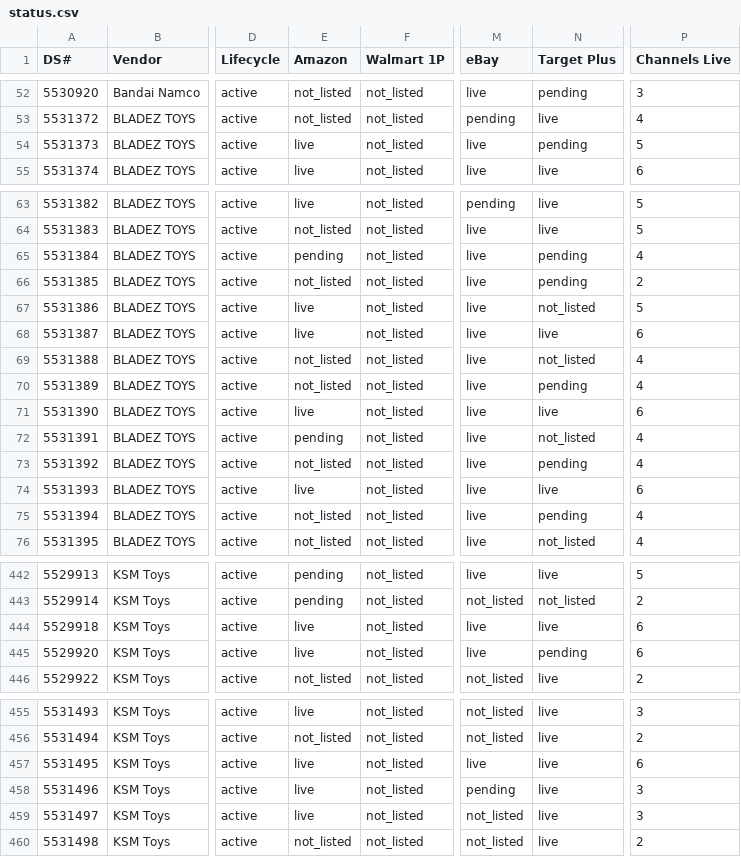
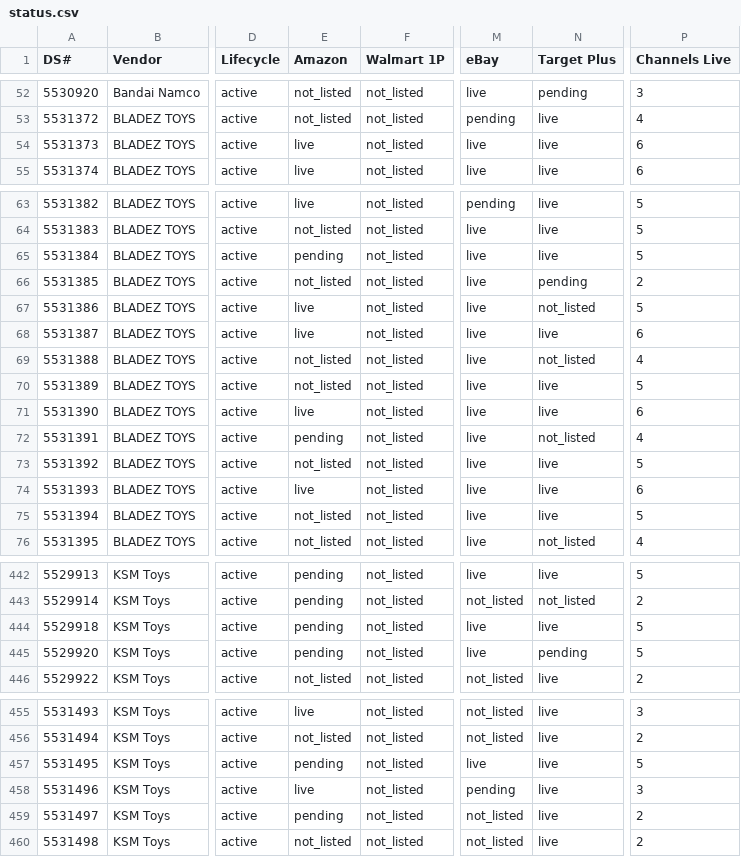
Before and after one commit to jmaitner/DS_Setup_Repo, a CSV file: index/status.csv, drawn as a sheet; only a part is shown, gaps mark what is left out; the diff covers the shown part only; the diff names each change by its address in the sheet, - before the commit and + after, or states it on an @@ line.

```diff
--- a/index/status.csv
+++ b/index/status.csv
-N54 (Target Plus): pending
+N54 (Target Plus): live
-P54 (Channels Live): 5
+P54 (Channels Live): 6
-N65 (Target Plus): pending
+N65 (Target Plus): live
-P65 (Channels Live): 4
+P65 (Channels Live): 5
-N70 (Target Plus): pending
+N70 (Target Plus): live
-P70 (Channels Live): 4
+P70 (Channels Live): 5
-N73 (Target Plus): pending
+N73 (Target Plus): live
-P73 (Channels Live): 4
+P73 (Channels Live): 5
-N75 (Target Plus): pending
+N75 (Target Plus): live
-P75 (Channels Live): 4
+P75 (Channels Live): 5
-E444:E445 (Amazon): live
+E444:E445 (Amazon): pending
-P444:P445 (Channels Live): 6
+P444:P445 (Channels Live): 5
-E457 (Amazon): live
+E457 (Amazon): pending
-P457 (Channels Live): 6
+P457 (Channels Live): 5
-E459 (Amazon): live
+E459 (Amazon): pending
-P459 (Channels Live): 3
+P459 (Channels Live): 2
```
Also changed, not shown: 4 edited cells elsewhere in this file, 13 other files.
